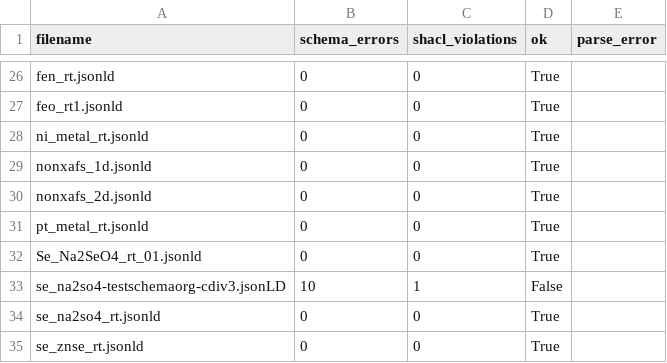
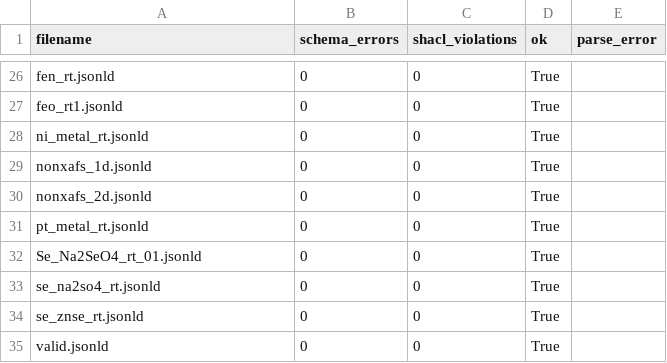
Before and after one commit to CDIF-4-XAS/XAS-CDIF, a CSV file: exampleMetadata/batch_validation_report.csv, drawn as a sheet; only a part is shown, gaps mark what is left out; the shorter side is filled out with more unchanged rows; the diff names each change by its address in the sheet, - before the commit and + after, or states it on an @@ line.

```diff
--- a/exampleMetadata/batch_validation_report.csv
+++ b/exampleMetadata/batch_validation_report.csv
-row 33: se_na2so4-testschemaorg-cdiv3.jsonLD | 10 | 1 | False
```
Also changed, not shown: 21 other files.
